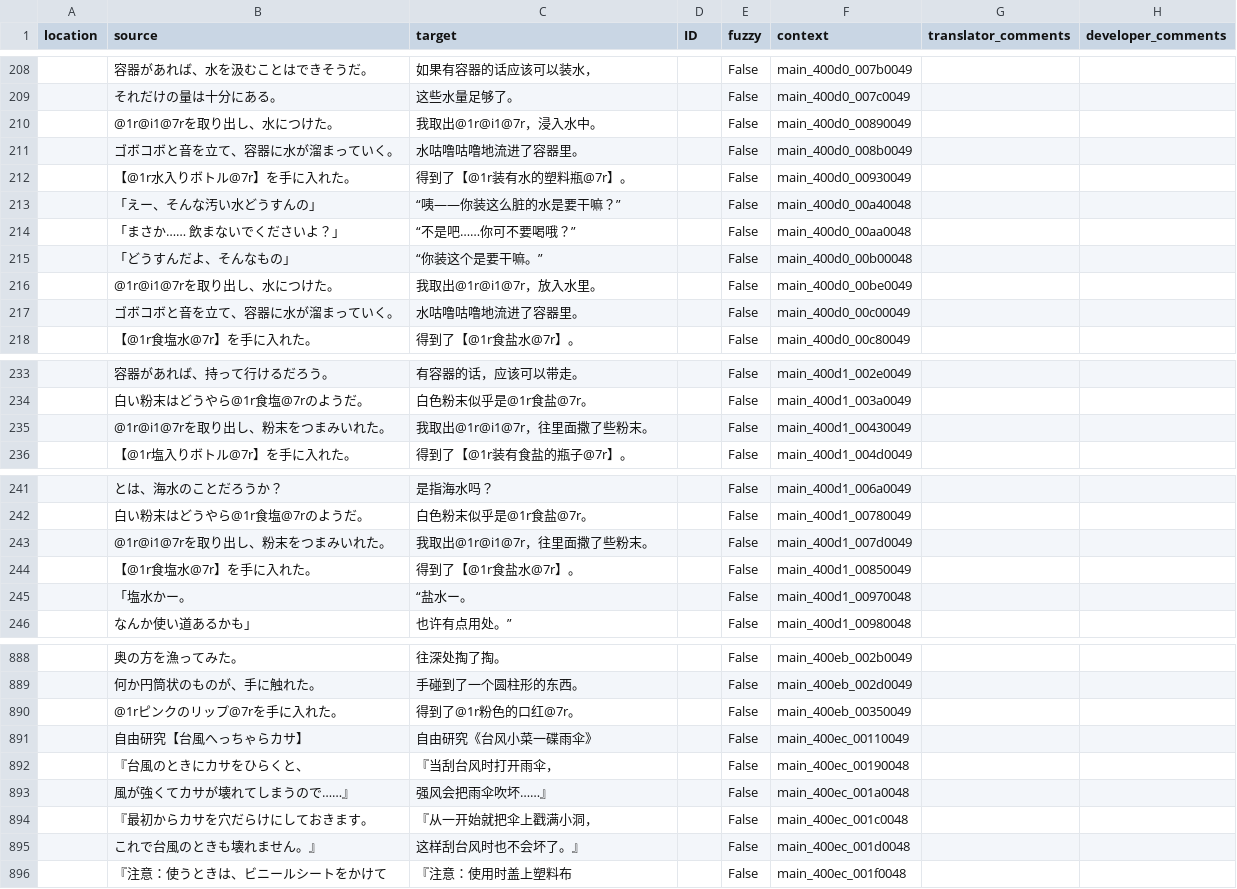
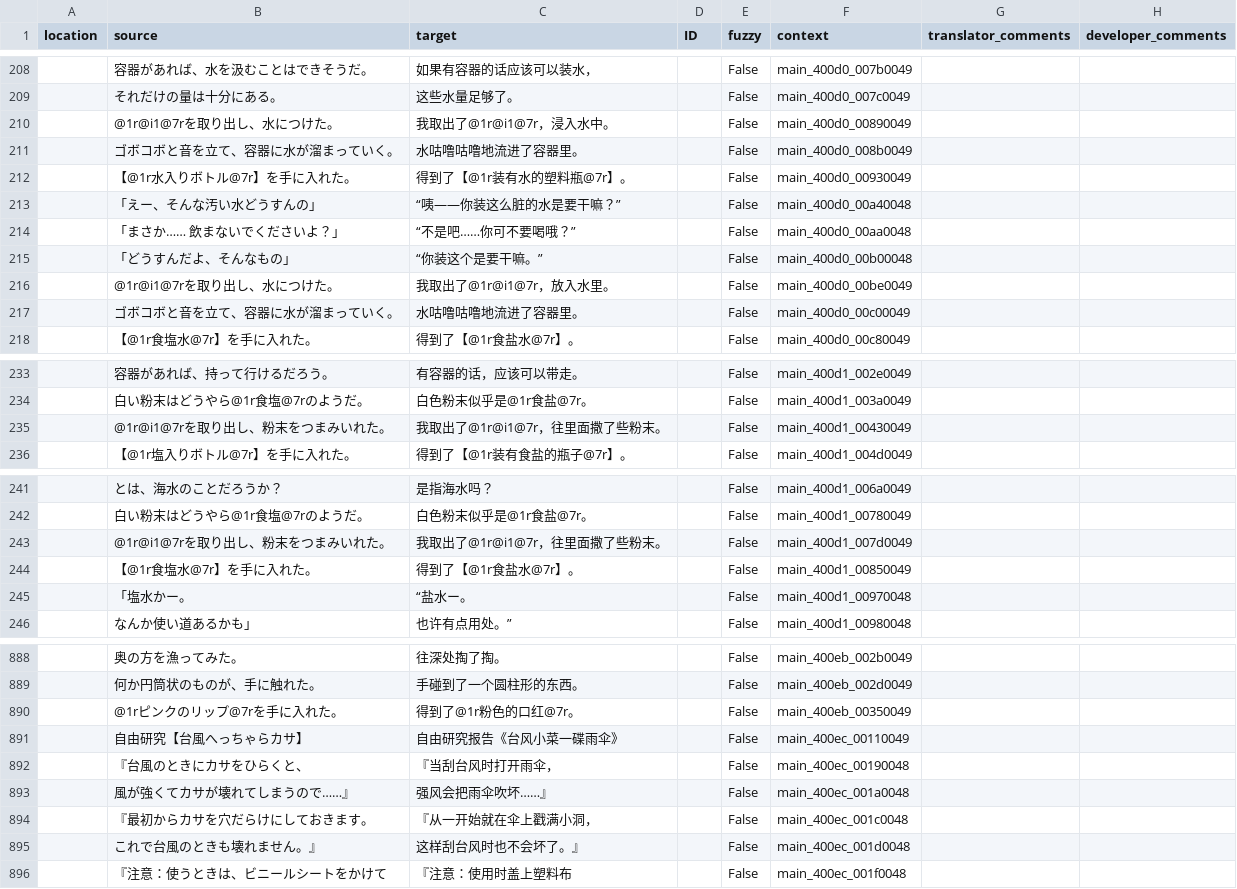
Before and after one commit to 999maip/shiin_test, a CSV file: text/chapter1-extra_cn.csv, drawn as a sheet; only a part is shown, gaps mark what is left out; the diff covers the shown part only.

```diff
--- a/text/chapter1-extra_cn.csv
+++ b/text/chapter1-extra_cn.csv
@@ -209,3 +209,3 @@
 "","それだけの量は十分にある。","这些水量足够了。","","False","main_400d0_007c0049","",""
-"","@1r@i1@7rを取り出し、水につけた。","我取出@1r@i1@7r，浸入水中。","","False","main_400d0_00890049","",""
+"","@1r@i1@7rを取り出し、水につけた。","我取出了@1r@i1@7r，浸入水中。","","False","main_400d0_00890049","",""
 "","ゴボコボと音を立て、容器に水が溜まっていく。","水咕噜咕噜地流进了容器里。","","False","main_400d0_008b0049","",""
@@ -215,3 +215,3 @@
 "","「どうすんだよ、そんなもの」","“你装这个是要干嘛。”","","False","main_400d0_00b00048","",""
-"","@1r@i1@7rを取り出し、水につけた。","我取出@1r@i1@7r，放入水里。","","False","main_400d0_00be0049","",""
+"","@1r@i1@7rを取り出し、水につけた。","我取出了@1r@i1@7r，放入水里。","","False","main_400d0_00be0049","",""
 "","ゴボコボと音を立て、容器に水が溜まっていく。","水咕噜咕噜地流进了容器里。","","False","main_400d0_00c00049","",""
@@ -234,3 +234,3 @@
 "","白い粉末はどうやら@1r食塩@7rのようだ。","白色粉末似乎是@1r食盐@7r。","","False","main_400d1_003a0049","",""
-"","@1r@i1@7rを取り出し、粉末をつまみいれた。","我取出@1r@i1@7r，往里面撒了些粉末。","","False","main_400d1_00430049","",""
+"","@1r@i1@7rを取り出し、粉末をつまみいれた。","我取出了@1r@i1@7r，往里面撒了些粉末。","","False","main_400d1_00430049","",""
 "","【@1r塩入りボトル@7r】を手に入れた。","得到了【@1r装有食盐的瓶子@7r】。","","False","main_400d1_004d0049","",""
@@ -242,3 +242,3 @@
 "","白い粉末はどうやら@1r食塩@7rのようだ。","白色粉末似乎是@1r食盐@7r。","","False","main_400d1_00780049","",""
-"","@1r@i1@7rを取り出し、粉末をつまみいれた。","我取出@1r@i1@7r，往里面撒了些粉末。","","False","main_400d1_007d0049","",""
+"","@1r@i1@7rを取り出し、粉末をつまみいれた。","我取出了@1r@i1@7r，往里面撒了些粉末。","","False","main_400d1_007d0049","",""
 "","【@1r食塩水@7r】を手に入れた。","得到了【@1r食盐水@7r】。","","False","main_400d1_00850049","",""
@@ -890,6 +890,6 @@
 "","@1rピンクのリップ@7rを手に入れた。","得到了@1r粉色的口红@7r。","","False","main_400eb_00350049","",""
-"","自由研究【台風へっちゃらカサ】","自由研究《台风小菜一碟雨伞》","","False","main_400ec_00110049","",""
+"","自由研究【台風へっちゃらカサ】","自由研究报告《台风小菜一碟雨伞》","","False","main_400ec_00110049","",""
 "","『台風のときにカサをひらくと、","『当刮台风时打开雨伞，","","False","main_400ec_00190048","",""
 "","　風が強くてカサが壊れてしまうので……』","　强风会把雨伞吹坏……』","","False","main_400ec_001a0048","",""
-"","『最初からカサを穴だらけにしておきます。","『从一开始就把伞上戳满小洞，","","False","main_400ec_001c0048","",""
+"","『最初からカサを穴だらけにしておきます。","『从一开始就在伞上戳满小洞，","","False","main_400ec_001c0048","",""
 "","　これで台風のときも壊れません。』","　这样刮台风时也不会坏了。』","","False","main_400ec_001d0048","",""
```
Also changed, not shown: 1 edited cell elsewhere in this file, text/chapter2_cn.csv, text/chapter3_cn.csv, 11 other files.
